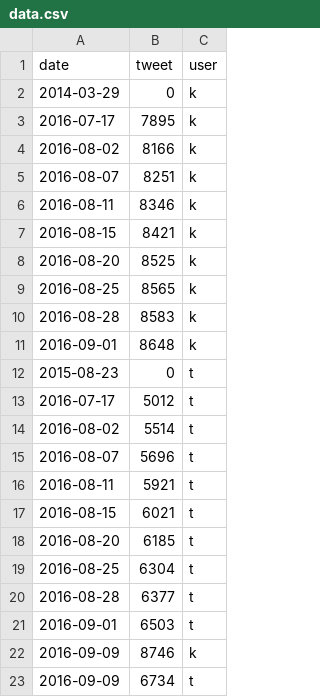
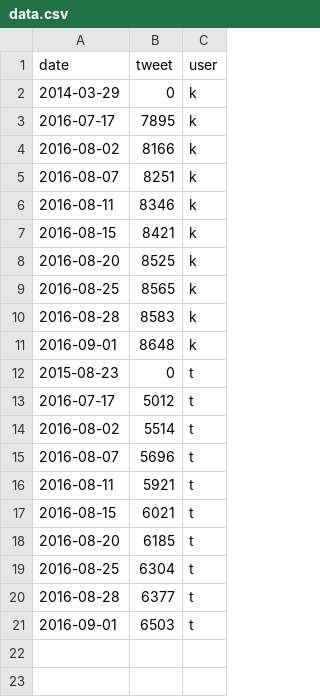
Before and after one commit to dongkwan-kim/D3js-test, a CSV file: data.csv, drawn as a sheet.

Commit message:
reset data.csv

```diff
--- a/data.csv
+++ b/data.csv
@@ -21,3 +21 @@ date,tweet,user
 2016-09-01,6503,t
-2016-09-09,8746,k
-2016-09-09,6734,t
```
